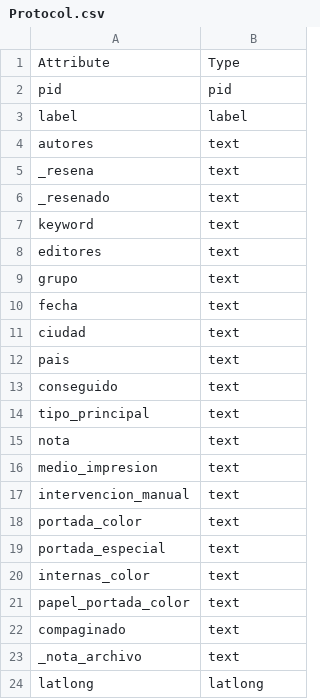
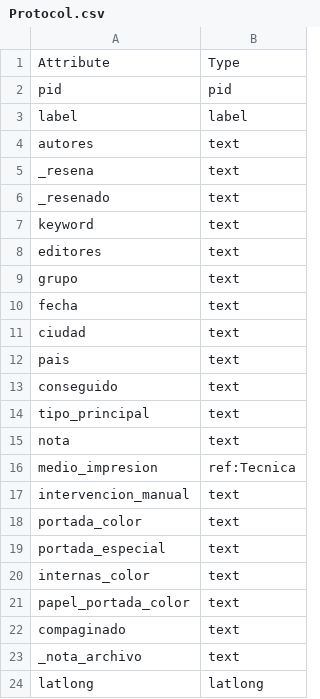
Before and after one commit to srsergiorodriguez/mirla-hd, a CSV file: input/media/files/collection/Protocol.csv, drawn as a sheet.

```diff
--- a/input/media/files/collection/Protocol.csv
+++ b/input/media/files/collection/Protocol.csv
@@ -15,3 +15,3 @@ tipo_principal,text
 nota,text
-medio_impresion,text
+medio_impresion,ref:Tecnica
 intervencion_manual,text
```
Also changed, not shown: input/media/files/collection/Metadata.csv, 31 other files.
